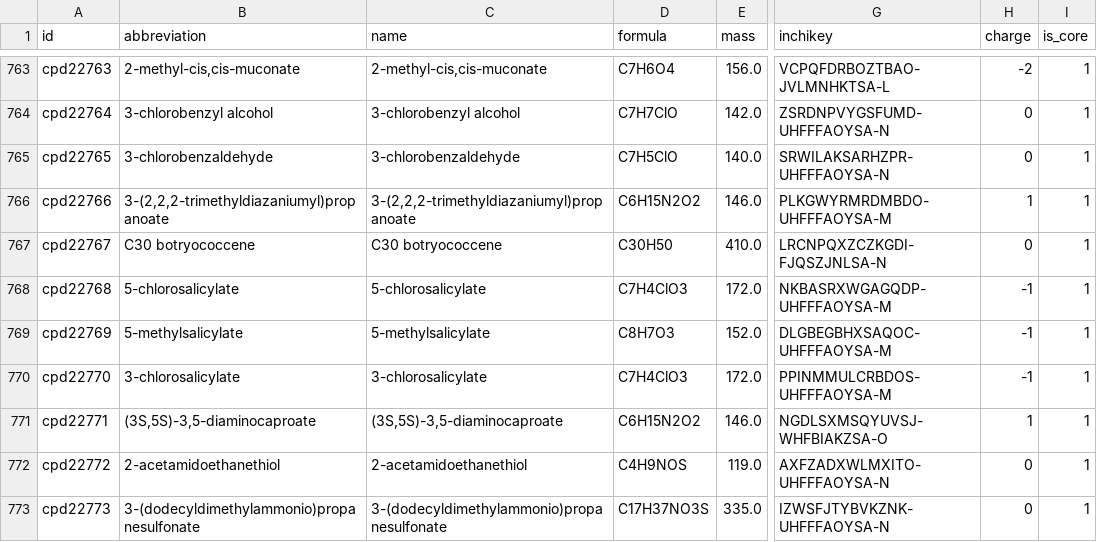
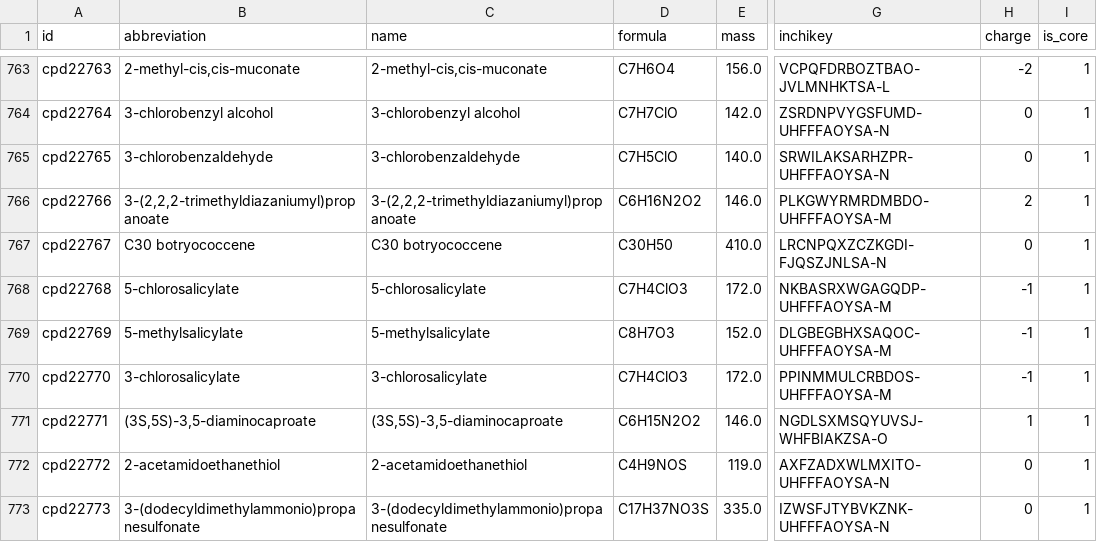
Before and after one commit to ModelSEED/ModelSEEDDatabase, a TSV file: Biochemistry/compound_22.tsv, drawn as a sheet; only a part is shown, gaps mark what is left out; the diff names each change by its address in the sheet, - before the commit and + after, or states it on an @@ line.

```diff
--- a/Biochemistry/compound_22.tsv
+++ b/Biochemistry/compound_22.tsv
-D766 (formula): C6H15N2O2
+D766 (formula): C6H16N2O2
-H766 (charge): 1
+H766 (charge): 2
```
Also changed, not shown: Biochemistry/compound_23.tsv, Biochemistry/compound_26.tsv, 12 other files.
